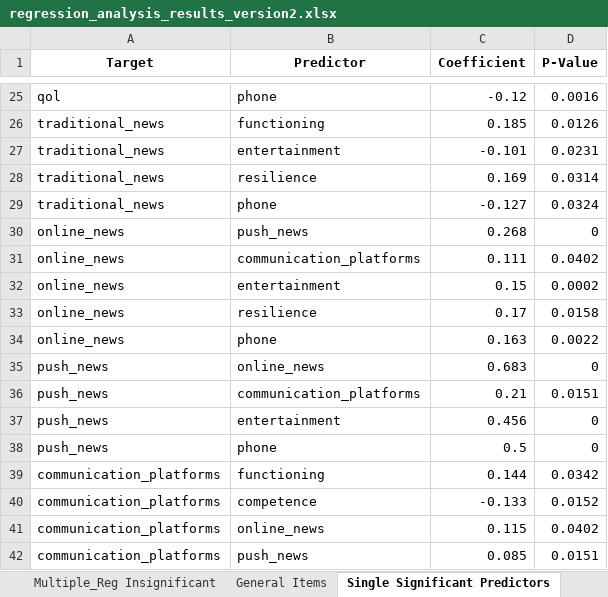
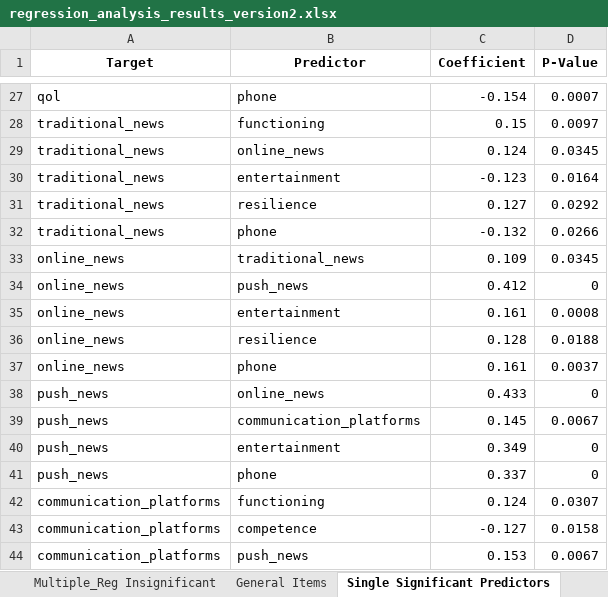
Before and after one commit to orielcoding/QOL_and_Media_in_wartime, an Excel workbook: python scripts/regression_analysis_results_version2.xlsx, sheet Single Significant Predictors, drawn as a sheet; only a part is shown, gaps mark what is left out; values as stored, in another font and other column widths than the file's, no borders; removed rows and columns are numbered as before the commit, all else as after; the diff covers the shown part only; the diff names each change by its address in the sheet, - before the commit and + after, or states it on an @@ line.

```diff
--- a/python scripts/regression_analysis_results_version2.xlsx (sheet Single Significant Predictors)
+++ b/python scripts/regression_analysis_results_version2.xlsx (sheet Single Significant Predictors)
-C27 (Coefficient): -0.12
+C27 (Coefficient): -0.154
-D27 (P-Value): 0.0016
+D27 (P-Value): 0.0007
-C28 (Coefficient): 0.185
+C28 (Coefficient): 0.15
-D28 (P-Value): 0.0126
+D28 (P-Value): 0.0097
+row 29: traditional_news | online_news | 0.124 | 0.0345
-C30 (Coefficient): -0.101
+C30 (Coefficient): -0.123
-D30 (P-Value): 0.0231
+D30 (P-Value): 0.0164
-C31 (Coefficient): 0.169
+C31 (Coefficient): 0.127
-D31 (P-Value): 0.0314
+D31 (P-Value): 0.0292
-C32 (Coefficient): -0.127
+C32 (Coefficient): -0.132
-D32 (P-Value): 0.0324
+D32 (P-Value): 0.0266
+row 33: online_news | traditional_news | 0.109 | 0.0345
-C34 (Coefficient): 0.268
+C34 (Coefficient): 0.412
-row 31: online_news | communication_platforms | 0.111 | 0.0402
-C35 (Coefficient): 0.15
+C35 (Coefficient): 0.161
-D35 (P-Value): 0.0002
+D35 (P-Value): 0.0008
-C36 (Coefficient): 0.17
+C36 (Coefficient): 0.128
-D36 (P-Value): 0.0158
+D36 (P-Value): 0.0188
-C37 (Coefficient): 0.163
+C37 (Coefficient): 0.161
-D37 (P-Value): 0.0022
+D37 (P-Value): 0.0037
-C38 (Coefficient): 0.683
+C38 (Coefficient): 0.433
-C39 (Coefficient): 0.21
+C39 (Coefficient): 0.145
-D39 (P-Value): 0.0151
+D39 (P-Value): 0.0067
-C40 (Coefficient): 0.456
+C40 (Coefficient): 0.349
-C41 (Coefficient): 0.5
+C41 (Coefficient): 0.337
-C42 (Coefficient): 0.144
+C42 (Coefficient): 0.124
-D42 (P-Value): 0.0342
+D42 (P-Value): 0.0307
-C43 (Coefficient): -0.133
+C43 (Coefficient): -0.127
-D43 (P-Value): 0.0152
+D43 (P-Value): 0.0158
-row 41: communication_platforms | online_news | 0.115 | 0.0402
-C44 (Coefficient): 0.085
+C44 (Coefficient): 0.153
-D44 (P-Value): 0.0151
+D44 (P-Value): 0.0067
```
Also changed, not shown: 4 added rows, 1 removed row and 82 edited cells elsewhere in this sheet, sheet Multiple_Reg Insignificant, sheet General Items, sheet Significant Predictors, data/processed_responses.xlsx, items_maps/dropped_lines.xlsx, 7 other files.
